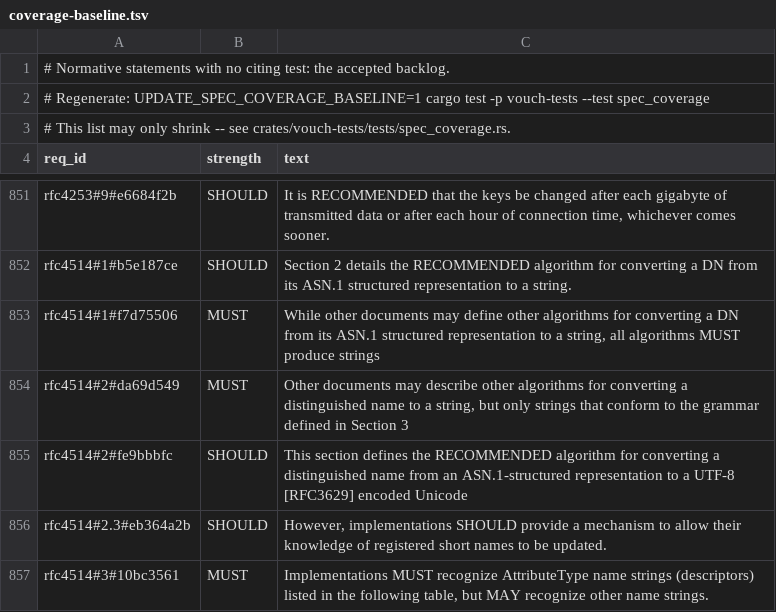
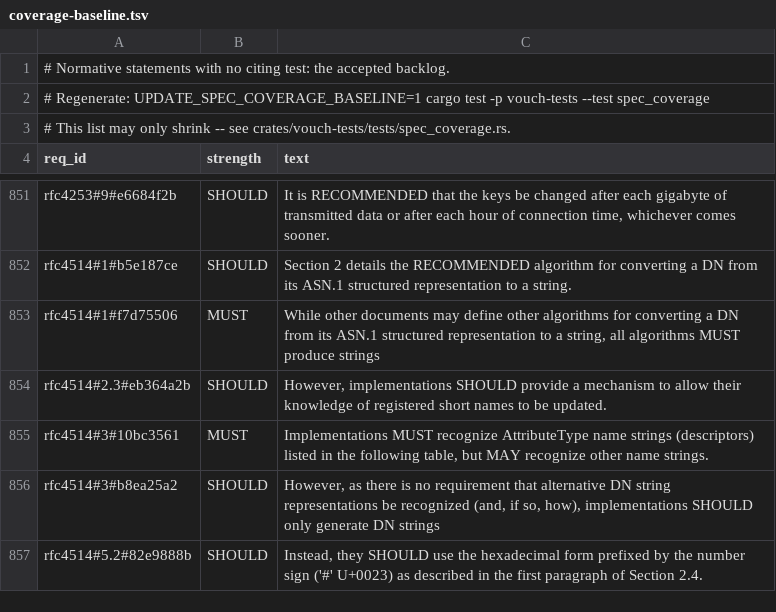
Before and after one commit to vouch-sh/vouch, a TSV file: specs/coverage-baseline.tsv, drawn as a sheet; only a part is shown, gaps mark what is left out; the shorter side is filled out with more unchanged rows.

```diff
--- a/specs/coverage-baseline.tsv
+++ b/specs/coverage-baseline.tsv
@@ -853,4 +853,2 @@ rfc4514#1#b5e187ce	SHOULD	Section 2 details the RECOMMENDED algorithm for conver
 rfc4514#1#f7d75506	MUST	While other documents may define other algorithms for converting a DN from its ASN.1 structured representation to a string, all algorithms MUST produce strings
-rfc4514#2#da69d549	MUST	Other documents may describe other algorithms for converting a distinguished name to a string, but only strings that conform to the grammar defined in Section 3
-rfc4514#2#fe9bbbfc	SHOULD	This section defines the RECOMMENDED algorithm for converting a distinguished name from an ASN.1-structured representation to a UTF-8 [RFC3629] encoded Unicode
 rfc4514#2.3#eb364a2b	SHOULD	However, implementations SHOULD provide a mechanism to allow their knowledge of registered short names to be updated.
```
